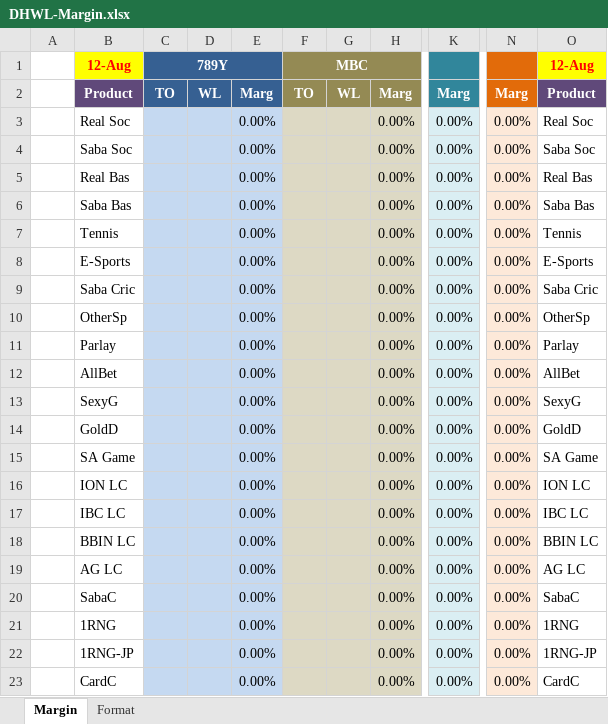
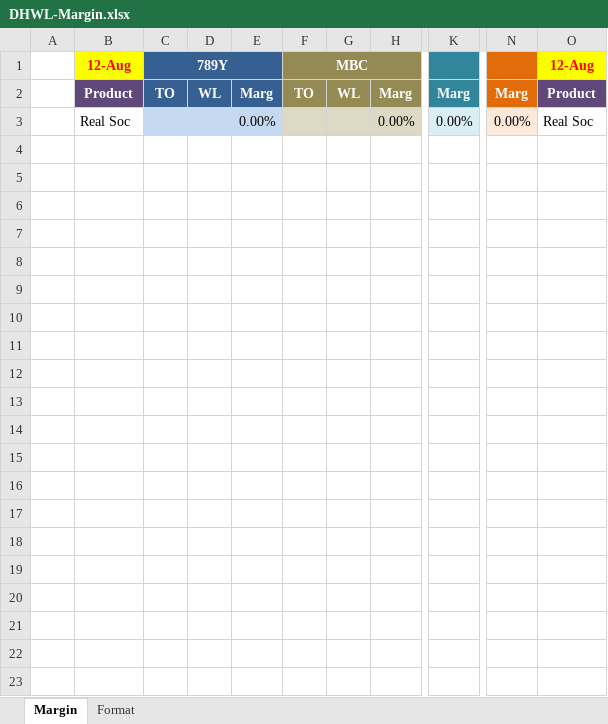
Before and after one commit to starixvn/nap-automail_Fanex.DW.AutoMailReport.ServiceNew, an Excel workbook: DHWL/src/Fanex.DHWL.Executing/Templates/DHWL-Margin.xlsx, sheet Margin, drawn as a sheet; only a part is shown, gaps mark what is left out; values as stored, in another font and other column widths than the file's, no borders; conditional formats not drawn; rows hold the shown columns only; the diff covers the shown part only; the diff names each change by its address in the sheet, - before the commit and + after, or states it on an @@ line.

```diff
--- a/DHWL/src/Fanex.DHWL.Executing/Templates/DHWL-Margin.xlsx (sheet Margin)
+++ b/DHWL/src/Fanex.DHWL.Executing/Templates/DHWL-Margin.xlsx (sheet Margin)
-row 4:  | Saba Soc |  |  | 0.00% |  |  | 0.00% | 0.00% | 0.00% | Saba Soc
-row 5:  | Real Bas |  |  | 0.00% |  |  | 0.00% | 0.00% | 0.00% | Real Bas
-row 6:  | Saba Bas |  |  | 0.00% |  |  | 0.00% | 0.00% | 0.00% | Saba Bas
-row 7:  | Tennis |  |  | 0.00% |  |  | 0.00% | 0.00% | 0.00% | Tennis
-row 8:  | E-Sports |  |  | 0.00% |  |  | 0.00% | 0.00% | 0.00% | E-Sports
-row 9:  | Saba Cric |  |  | 0.00% |  |  | 0.00% | 0.00% | 0.00% | Saba Cric
-row 10:  | OtherSp |  |  | 0.00% |  |  | 0.00% | 0.00% | 0.00% | OtherSp
-row 11:  | Parlay |  |  | 0.00% |  |  | 0.00% | 0.00% | 0.00% | Parlay
-row 12:  | AllBet |  |  | 0.00% |  |  | 0.00% | 0.00% | 0.00% | AllBet
-row 13:  | SexyG |  |  | 0.00% |  |  | 0.00% | 0.00% | 0.00% | SexyG
-row 14:  | GoldD |  |  | 0.00% |  |  | 0.00% | 0.00% | 0.00% | GoldD
-row 15:  | SA Game |  |  | 0.00% |  |  | 0.00% | 0.00% | 0.00% | SA Game
-row 16:  | ION LC |  |  | 0.00% |  |  | 0.00% | 0.00% | 0.00% | ION LC
-row 17:  | IBC LC |  |  | 0.00% |  |  | 0.00% | 0.00% | 0.00% | IBC LC
-row 18:  | BBIN LC |  |  | 0.00% |  |  | 0.00% | 0.00% | 0.00% | BBIN LC
-row 19:  | AG LC |  |  | 0.00% |  |  | 0.00% | 0.00% | 0.00% | AG LC
-row 20:  | SabaC |  |  | 0.00% |  |  | 0.00% | 0.00% | 0.00% | SabaC
-row 21:  | 1RNG |  |  | 0.00% |  |  | 0.00% | 0.00% | 0.00% | 1RNG
-row 22:  | 1RNG-JP |  |  | 0.00% |  |  | 0.00% | 0.00% | 0.00% | 1RNG-JP
-row 23:  | CardC |  |  | 0.00% |  |  | 0.00% | 0.00% | 0.00% | CardC
```
Also changed, not shown: 23 removed rows elsewhere in this sheet, DHWL/src/Fanex.DHWL.Executing/Templates/DHWL-Letstalk.xlsx, DHWL/src/Fanex.DHWL.Executing/Templates/DHWL-RawData.xlsx, 47 other files.
